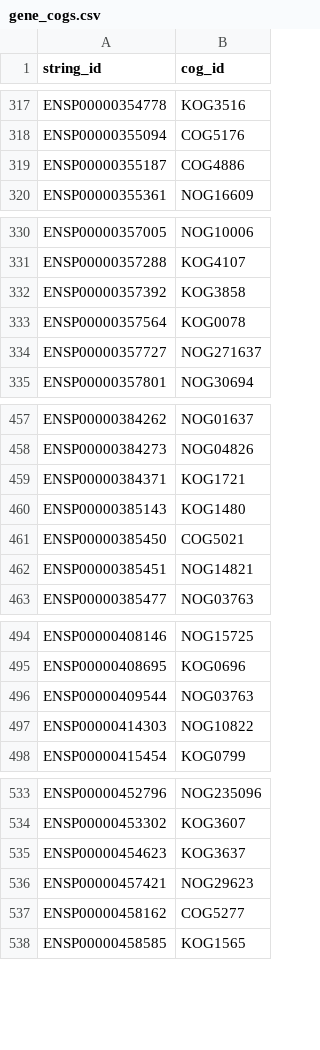
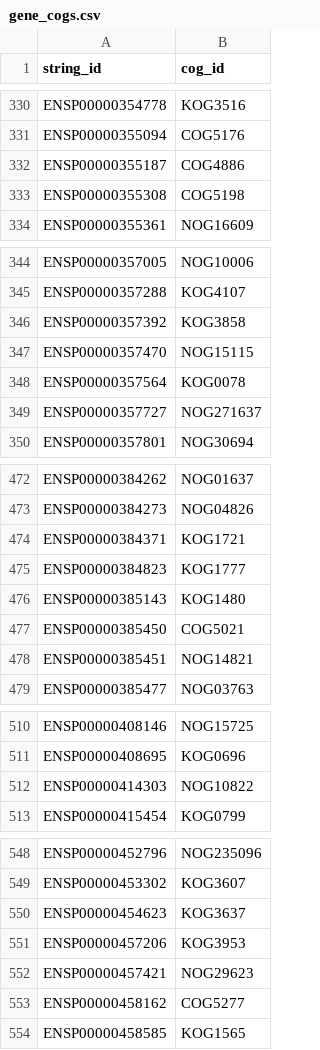
Before and after one commit to dalmolingroup/metastasisevolution, a CSV file: results/orthology_data/gene_cogs.csv, drawn as a sheet; only a part is shown, gaps mark what is left out; removed rows and columns are numbered as before the commit, all else as after; the diff covers the shown part only; the diff names each change by its address in the sheet, - before the commit and + after, or states it on an @@ line.

```diff
--- a/results/orthology_data/gene_cogs.csv
+++ b/results/orthology_data/gene_cogs.csv
+row 333: ENSP00000355308 | COG5198
+row 347: ENSP00000357470 | NOG15115
+row 475: ENSP00000384823 | KOG1777
-row 496: ENSP00000409544 | NOG03763
+row 551: ENSP00000457206 | KOG3953
```
Also changed, not shown: 14 added rows elsewhere in this file, _dev/metastasis_intersect.csv, results/orthology_data/genebridge_result.csv, 36 other files.
